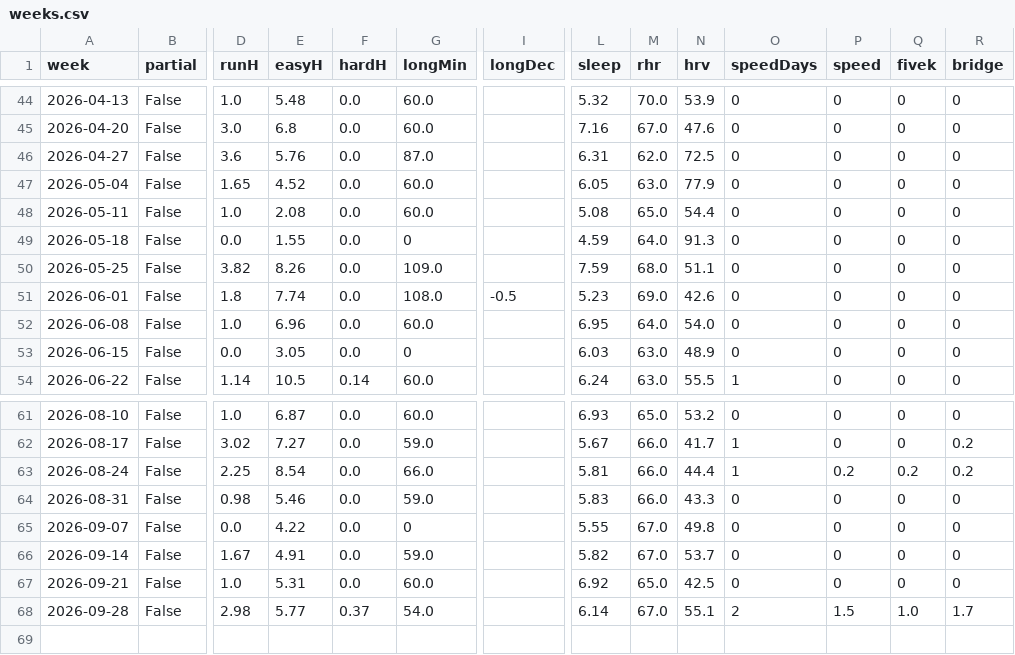
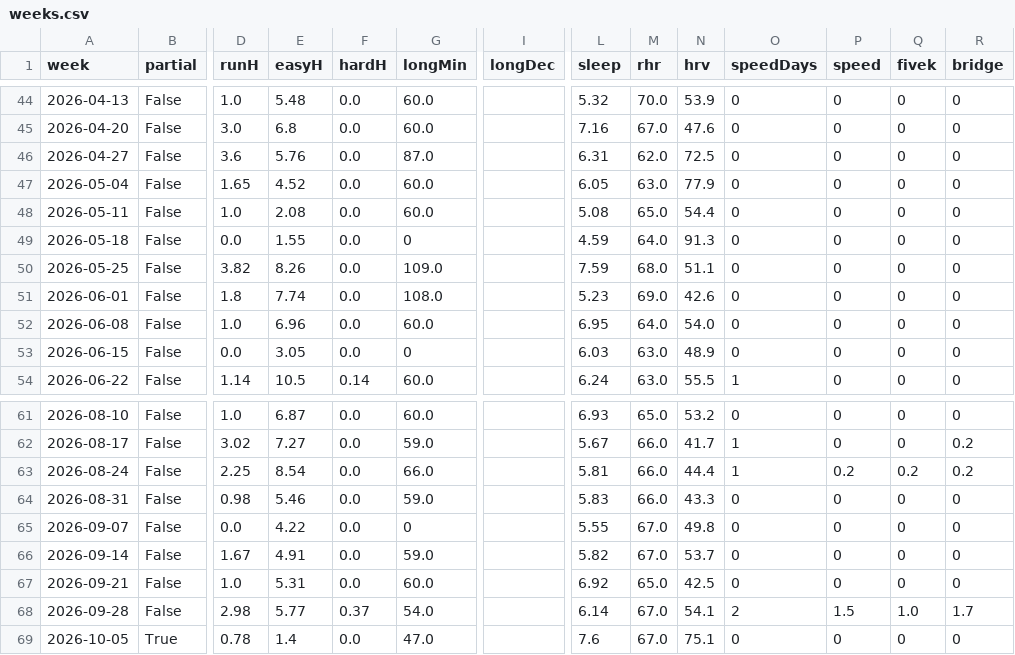
Before and after one commit to Muhammad-Tahir-S/running-monitor, a CSV file: metrics/weeks.csv, drawn as a sheet; only a part is shown, gaps mark what is left out; rows hold the shown columns only; the diff names each change by its address in the sheet, - before the commit and + after, or states it on an @@ line.

Commit message:
Data through 2026-10-05 17:09

```diff
--- a/metrics/weeks.csv
+++ b/metrics/weeks.csv
-I51 (longDec): -0.5
+I51 (longDec): (empty)
-N68 (hrv): 55.1
+N68 (hrv): 54.1
+row 69: 2026-10-05 | True | 0.78 | 1.4 | 0.0 | 47.0 |  | 7.6 | 67.0 | 75.1 | 0 | 0 | 0 | 0
```
Also changed, not shown: 3 other files.
